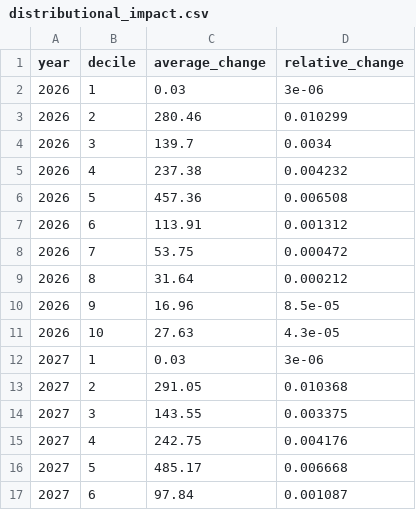
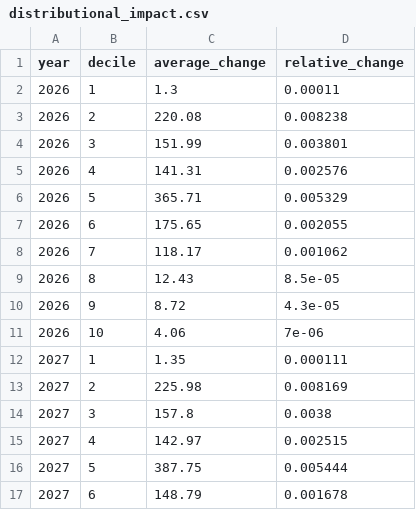
Before and after one commit to PolicyEngine/working-parents-tax-relief-act, a CSV file: frontend/public/data/distributional_impact.csv, drawn as a sheet; only a part is shown; the diff covers the shown part only.

```diff
--- a/frontend/public/data/distributional_impact.csv
+++ b/frontend/public/data/distributional_impact.csv
@@ -1,17 +1,17 @@
 year,decile,average_change,relative_change
-2026,1,0.03,3e-06
-2026,2,280.46,0.010299
-2026,3,139.7,0.0034
-2026,4,237.38,0.004232
-2026,5,457.36,0.006508
-2026,6,113.91,0.001312
-2026,7,53.75,0.000472
-2026,8,31.64,0.000212
-2026,9,16.96,8.5e-05
-2026,10,27.63,4.3e-05
-2027,1,0.03,3e-06
-2027,2,291.05,0.010368
-2027,3,143.55,0.003375
-2027,4,242.75,0.004176
-2027,5,485.17,0.006668
-2027,6,97.84,0.001087
+2026,1,1.3,0.00011
+2026,2,220.08,0.008238
+2026,3,151.99,0.003801
+2026,4,141.31,0.002576
+2026,5,365.71,0.005329
+2026,6,175.65,0.002055
+2026,7,118.17,0.001062
+2026,8,12.43,8.5e-05
+2026,9,8.72,4.3e-05
+2026,10,4.06,7e-06
+2027,1,1.35,0.000111
+2027,2,225.98,0.008169
+2027,3,157.8,0.0038
+2027,4,142.97,0.002515
+2027,5,387.75,0.005444
+2027,6,148.79,0.001678
```
Also changed, not shown: 168 edited cells elsewhere in this file, frontend/public/data/income_brackets.csv, frontend/public/data/metrics.csv, 3 other files.
